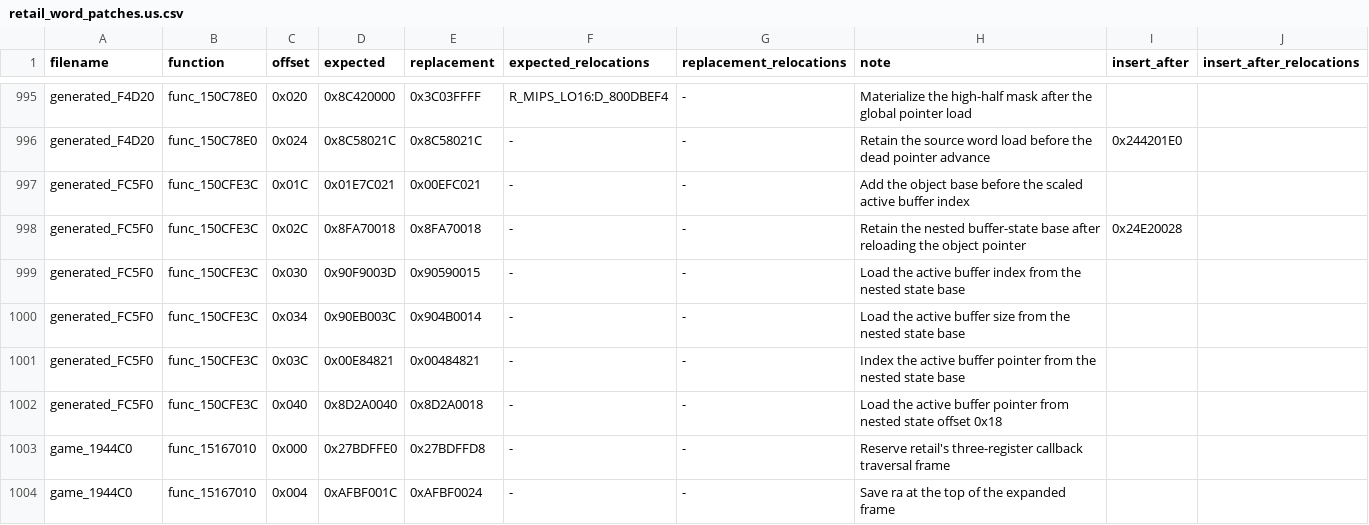
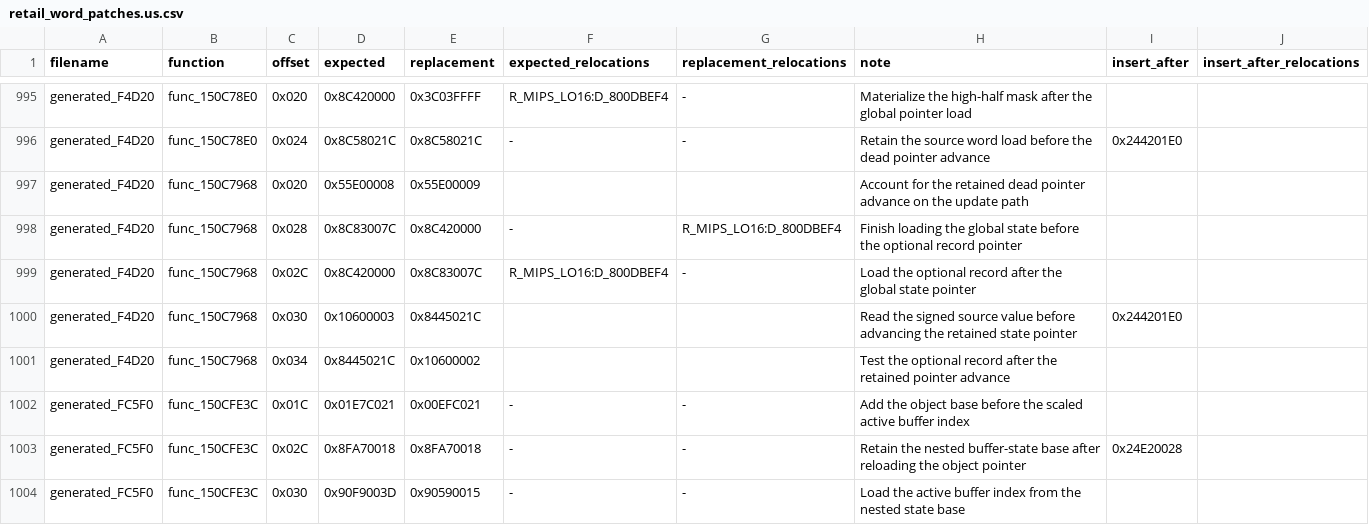
Before and after one commit to gipson-dev/64CBFD, a CSV file: conker/retail_word_patches.us.csv, drawn as a sheet; only a part is shown, gaps mark what is left out; the shorter side is filled out with more unchanged rows.

Commit message:
decomp: match flag gated record update

```diff
--- a/conker/retail_word_patches.us.csv
+++ b/conker/retail_word_patches.us.csv
@@ -996,2 +996,7 @@ generated_F4D20,func_150C78E0,0x020,0x8C420000,0x3C03FFFF,R_MIPS_LO16:D_800DBEF4
 generated_F4D20,func_150C78E0,0x024,0x8C58021C,0x8C58021C,-,-,Retain the source word load before the dead pointer advance,0x244201E0
+generated_F4D20,func_150C7968,0x020,0x55E00008,0x55E00009,,,Account for the retained dead pointer advance on the update path,,
+generated_F4D20,func_150C7968,0x028,0x8C83007C,0x8C420000,-,R_MIPS_LO16:D_800DBEF4,Finish loading the global state before the optional record pointer,,
+generated_F4D20,func_150C7968,0x02C,0x8C420000,0x8C83007C,R_MIPS_LO16:D_800DBEF4,-,Load the optional record after the global state pointer,,
+generated_F4D20,func_150C7968,0x030,0x10600003,0x8445021C,,,Read the signed source value before advancing the retained state pointer,0x244201E0,
+generated_F4D20,func_150C7968,0x034,0x8445021C,0x10600002,,,Test the optional record after the retained pointer advance,,
 generated_FC5F0,func_150CFE3C,0x01C,0x01E7C021,0x00EFC021,-,-,Add the object base before the scaled active buffer index,
```
Also changed, not shown: 7 other files.
